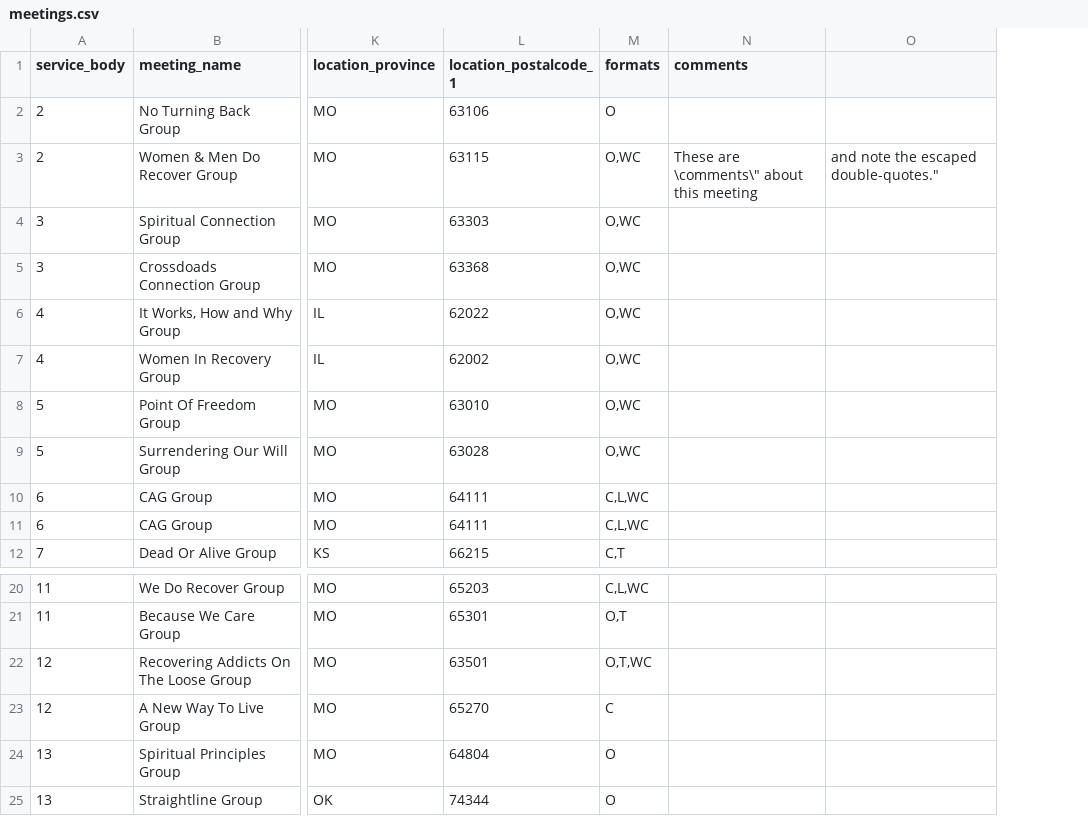
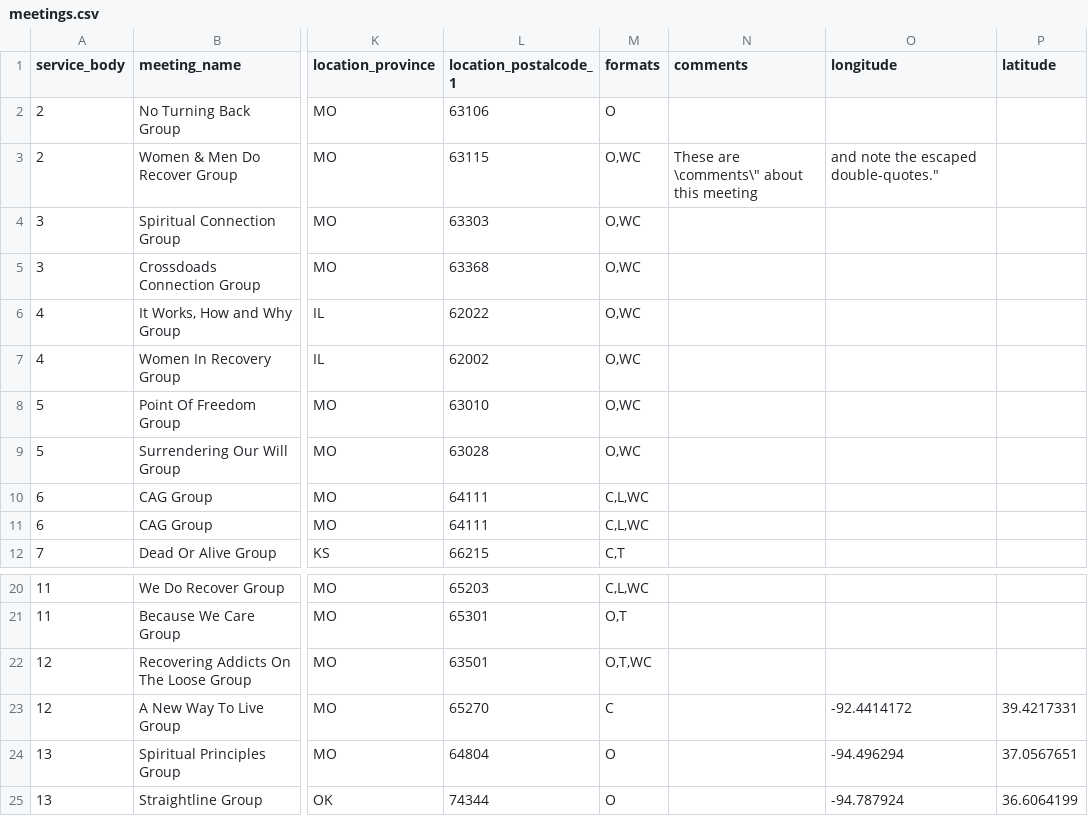
Before and after one commit to bmlt-enabled/bmlt-tools, a CSV file: bmlt_translator/meetings.csv, drawn as a sheet; only a part is shown, gaps mark what is left out; the diff names each change by its address in the sheet, - before the commit and + after, or states it on an @@ line.

```diff
--- a/bmlt_translator/meetings.csv
+++ b/bmlt_translator/meetings.csv
+column P (latitude), rows 23-25: 39.4217331 | 37.0567651 | 36.6064199
-O1: (empty)
+O1: longitude
-O23 (longitude): (empty)
+O23 (longitude): -92.4414172
-O24 (longitude): (empty)
+O24 (longitude): -94.496294
-O25 (longitude): (empty)
+O25 (longitude): -94.787924
```
Also changed, not shown: 4 other files.
